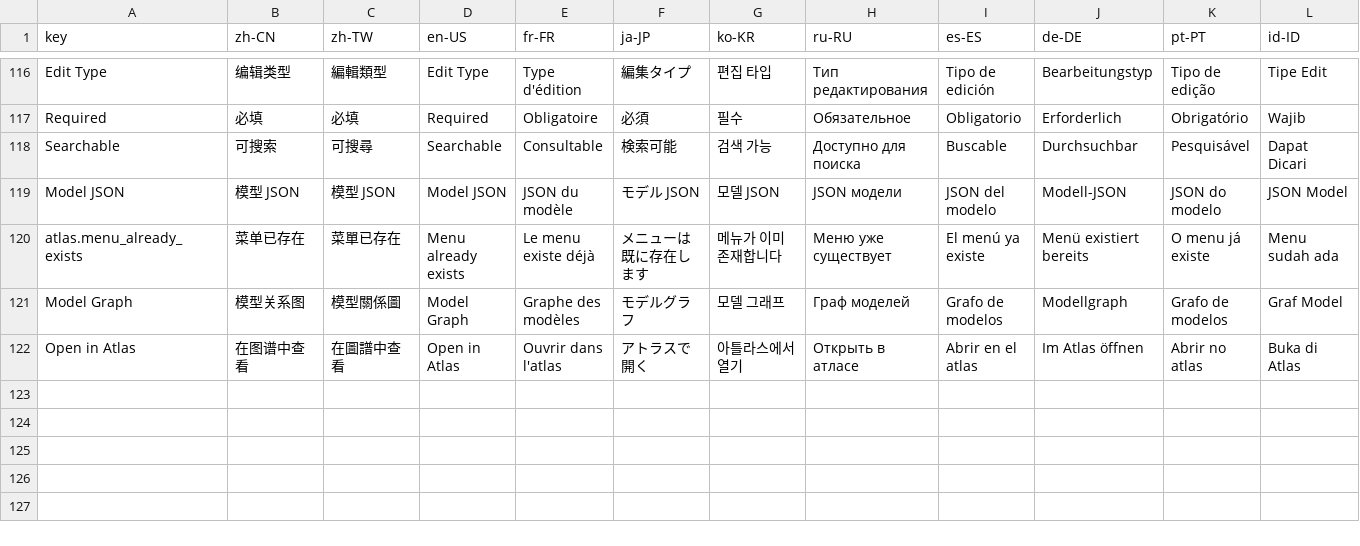
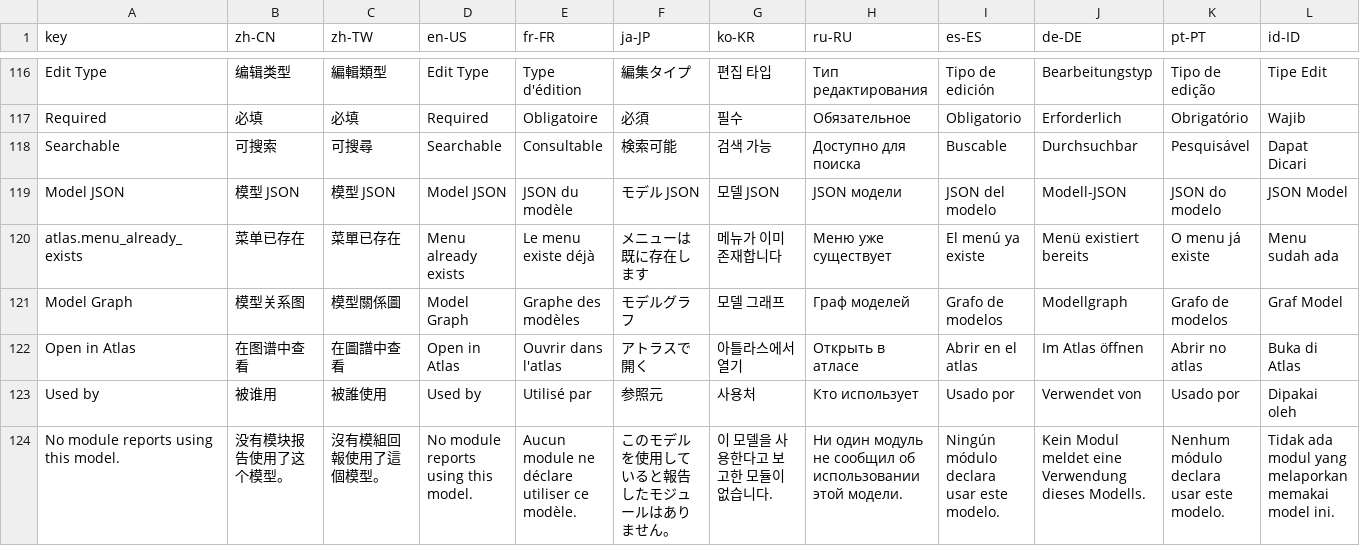
Before and after one commit to erupts/erupt, a CSV file: erupt-plugin/erupt-atlas/src/main/resources/i18n/erupt-atlas.i18n.csv, drawn as a sheet; only a part is shown, gaps mark what is left out; rows hold the shown columns only; the diff names each change by its address in the sheet, - before the commit and + after, or states it on an @@ line.

```diff
--- a/erupt-plugin/erupt-atlas/src/main/resources/i18n/erupt-atlas.i18n.csv
+++ b/erupt-plugin/erupt-atlas/src/main/resources/i18n/erupt-atlas.i18n.csv
+row 123: Used by | 被谁用 | 被誰使用 | Used by | Utilisé par | 参照元 | 사용처 | Кто использует | Usado por | Verwendet von | Usado por | Dipakai oleh
+row 124: No module reports using this model. | 没有模块报告使用了这个模型。 | 沒有模組回報使用了這個模型。 | No module reports using this model. | Aucun module ne déclare utiliser ce modèle. | このモデルを使用していると報告したモジュールはありません。 | 이 모델을 사용한다고 보고한 모듈이 없습니다. | Ни один модуль не сообщил об использовании этой модели. | Ningún módulo declara usar este modelo. | Kein Modul meldet eine Verwendung dieses Modells. | Nenhum módulo declara usar este modelo. | Tidak ada modul yang melaporkan memakai model ini.
```
Also changed, not shown: erupt-core/src/main/resources/i18n/erupt.i18n.csv, erupt-upms/src/main/resources/i18n/erupt-upms.i18n.csv, 10 other files.
